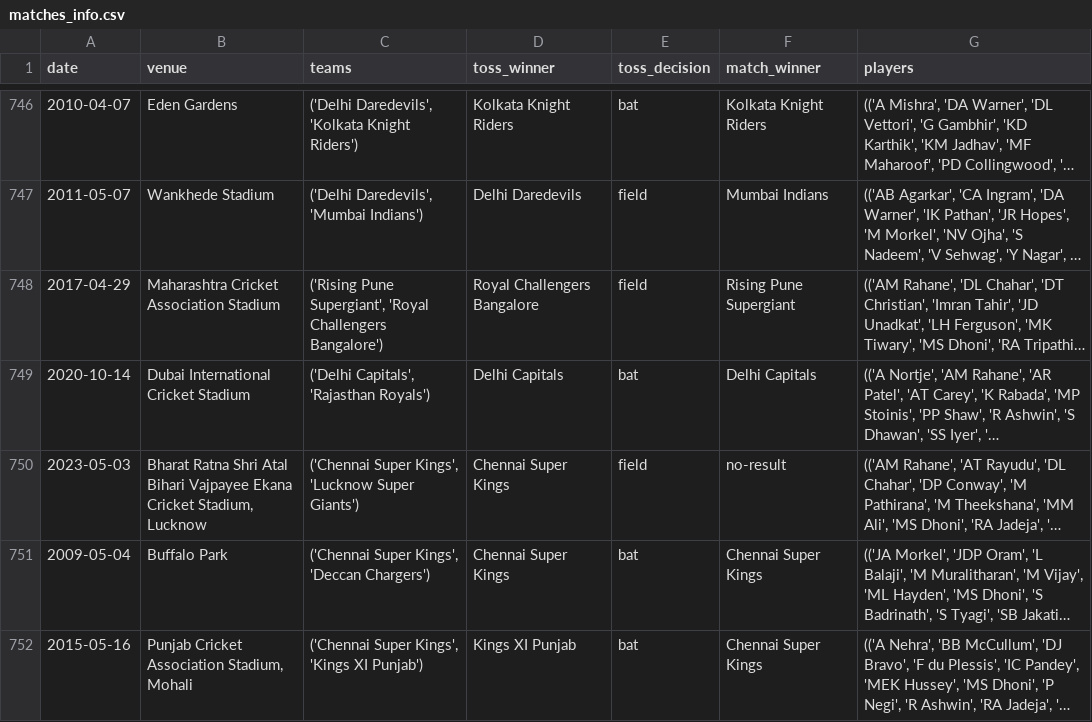
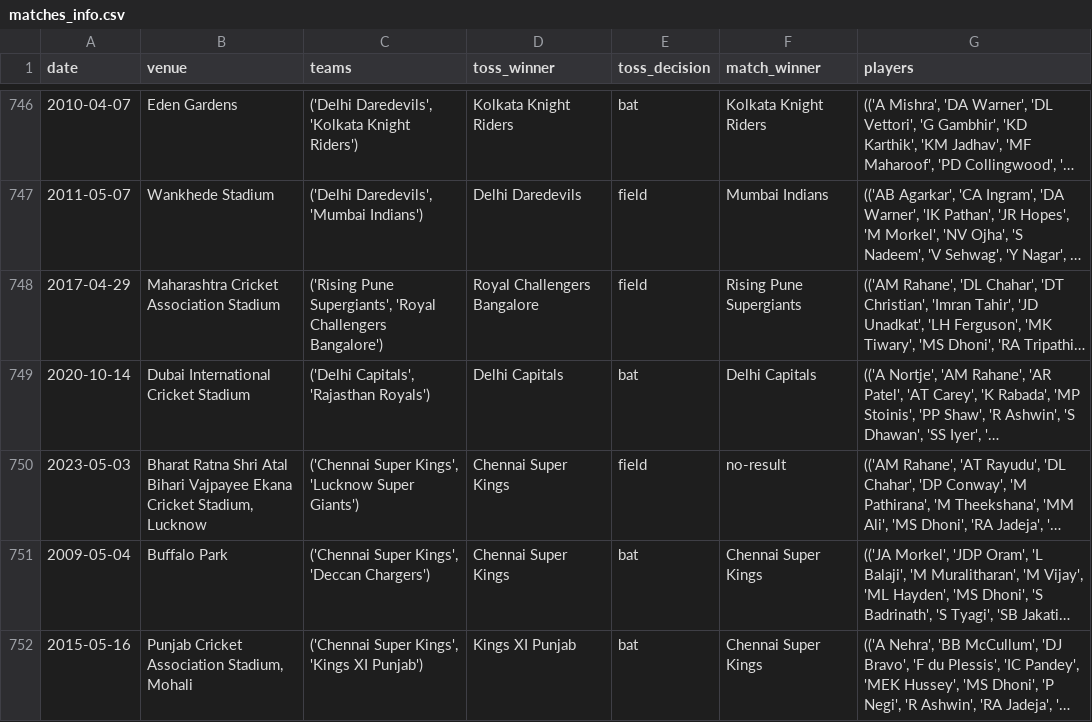
Before and after one commit to bytefoot/EE3111, a CSV file: lab5/data/matches_info.csv, drawn as a sheet; only a part is shown, gaps mark what is left out; long unchanged cells end in …; the diff covers the shown part only; the diff names each change by its address in the sheet, - before the commit and + after, or states it on an @@ line.

```diff
--- a/lab5/data/matches_info.csv
+++ b/lab5/data/matches_info.csv
-C748 (teams): ('Rising Pune Supergiant', 'Royal Challengers…
+C748 (teams): ('Rising Pune Supergiants', 'Royal Challengers…
-F748 (match_winner): Rising Pune Supergiant
+F748 (match_winner): Rising Pune Supergiants
```
Also changed, not shown: 112 edited cells elsewhere in this file, 5 other files.
